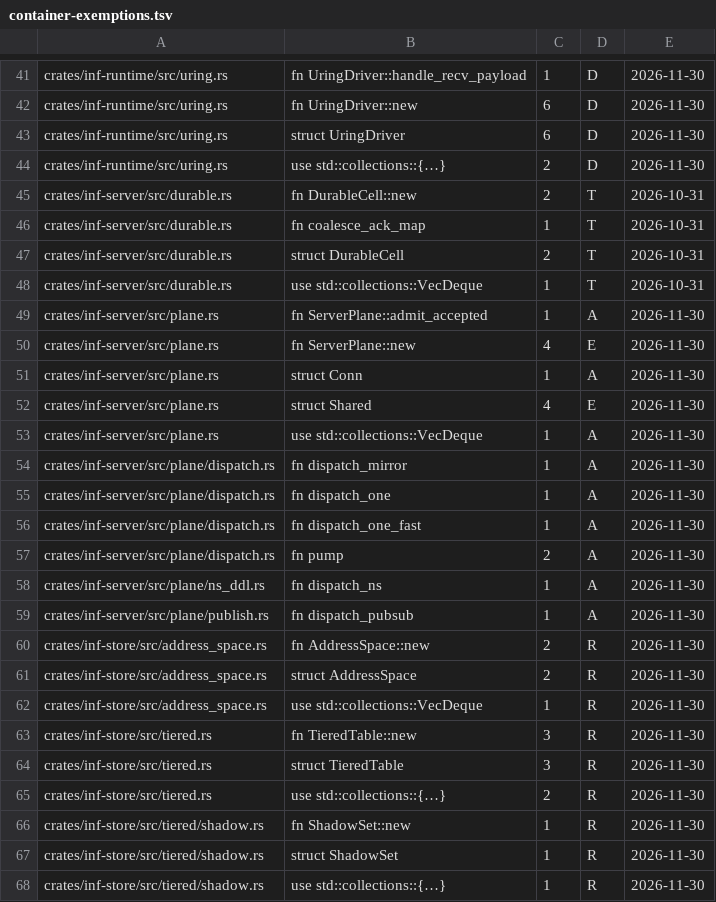
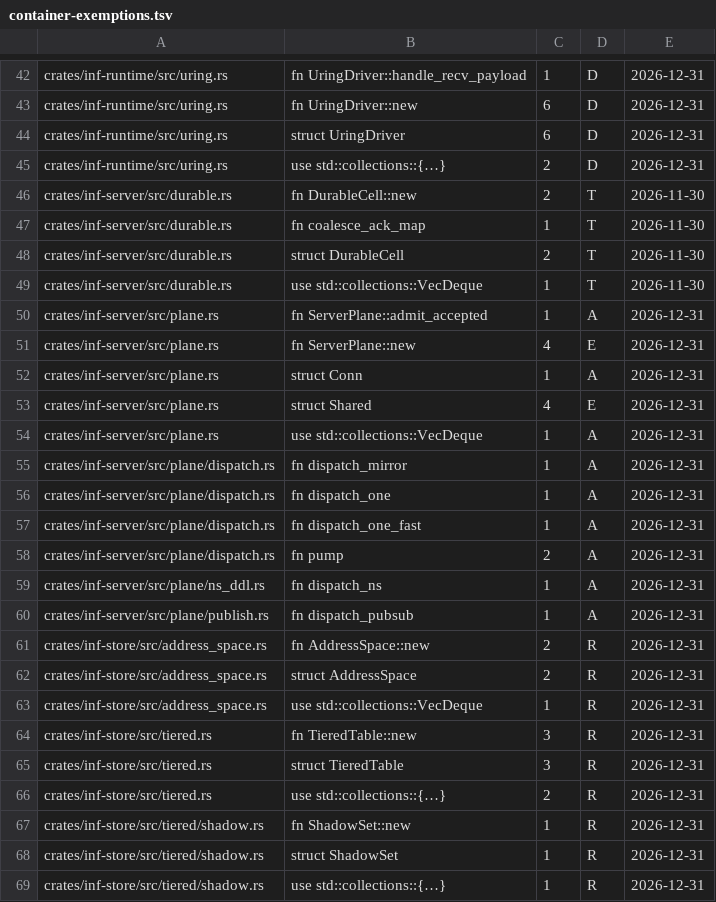
Before and after one commit to kevincaicedo/infinitydb, a TSV file: docs/container-exemptions.tsv, drawn as a sheet; only a part is shown, gaps mark what is left out; addresses are those after the commit; the diff covers the shown part only; the diff names each change by its address in the sheet, - before the commit and + after, or states it on an @@ line.

```diff
--- a/docs/container-exemptions.tsv
+++ b/docs/container-exemptions.tsv
-E42:E45: 2026-11-30
+E42:E45: 2026-12-31
-E46:E49: 2026-10-31
+E46:E49: 2026-11-30
-E50:E69: 2026-11-30
+E50:E69: 2026-12-31
```
Also changed, not shown: 1 added row and 30 edited cells elsewhere in this file, 1 other file.
